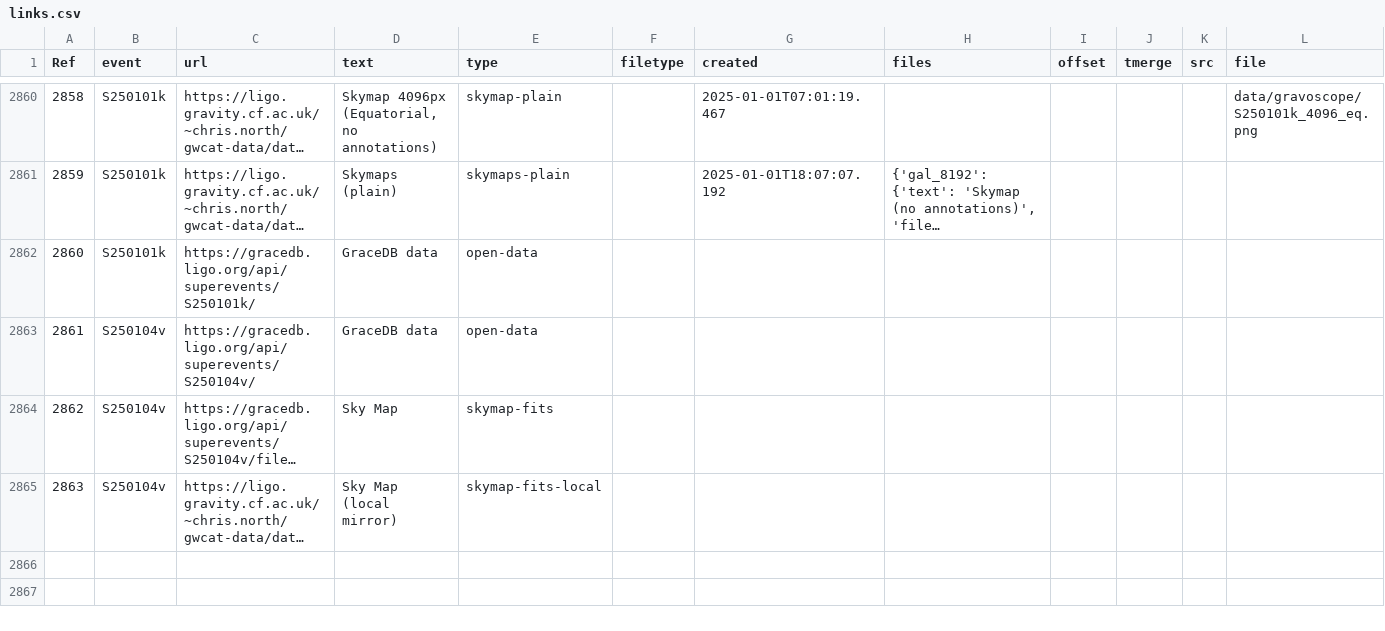
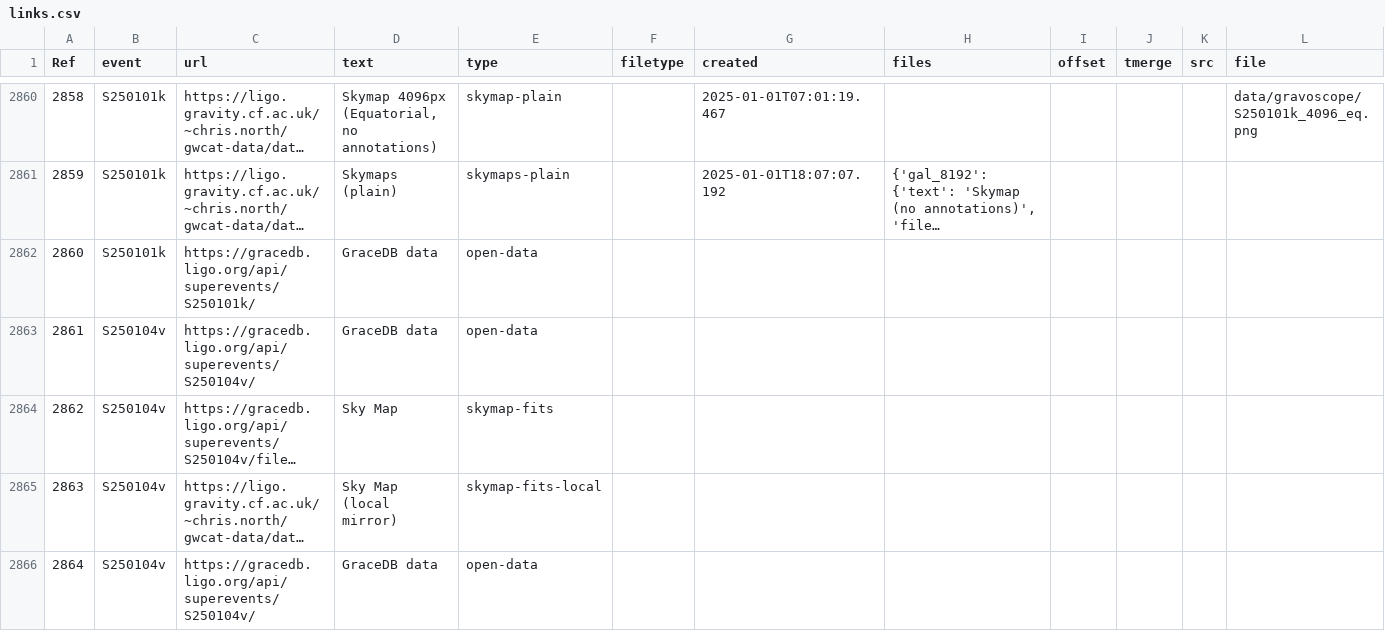
Before and after one commit to cardiffgravity/gwcat-data, a CSV file: docs/data/links.csv, drawn as a sheet; only a part is shown, gaps mark what is left out; long unchanged cells end in …; rows hold the shown columns only; the diff names each change by its address in the sheet, - before the commit and + after, or states it on an @@ line.

Commit message:
data updated 2025-01-04_04:05:06_GMT (60 days)

```diff
--- a/docs/data/links.csv
+++ b/docs/data/links.csv
+row 2866: 2864 | S250104v | https://gracedb.ligo.org/api/superevents/S250104v/ | GraceDB data | open-data
```
Also changed, not shown: 11 other files.
